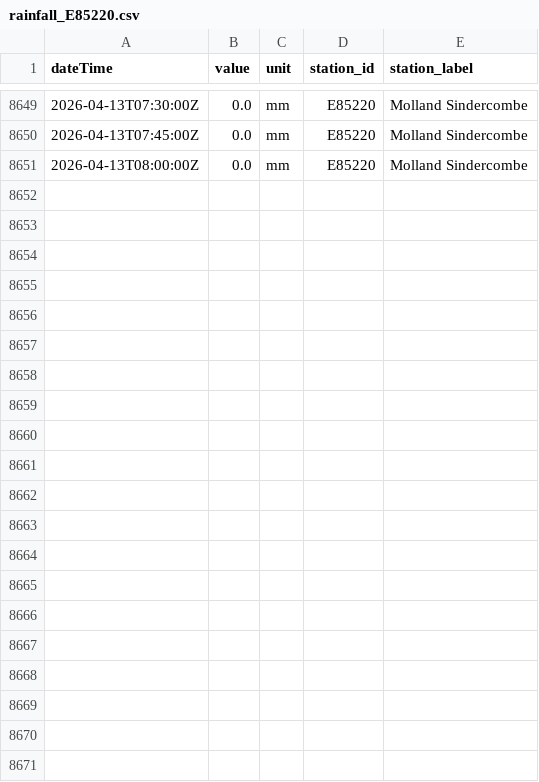
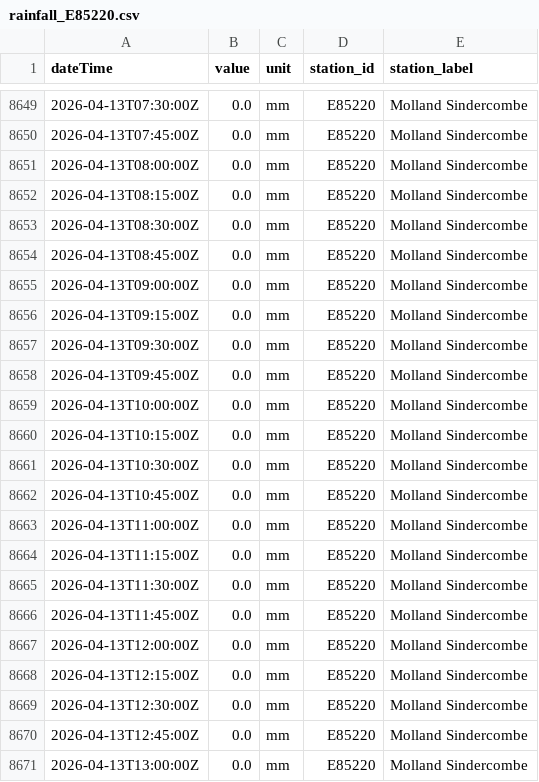
Before and after one commit to aallan/floodwatch, a CSV file: data/rainfall_E85220.csv, drawn as a sheet; only a part is shown, gaps mark what is left out.

```diff
--- a/data/rainfall_E85220.csv
+++ b/data/rainfall_E85220.csv
@@ -8651 +8651,21 @@ dateTime,value,unit,station_id,station_label
 2026-04-13T08:00:00Z,0.0,mm,E85220,Molland Sindercombe
+2026-04-13T08:15:00Z,0.0,mm,E85220,Molland Sindercombe
+2026-04-13T08:30:00Z,0.0,mm,E85220,Molland Sindercombe
+2026-04-13T08:45:00Z,0.0,mm,E85220,Molland Sindercombe
+2026-04-13T09:00:00Z,0.0,mm,E85220,Molland Sindercombe
+2026-04-13T09:15:00Z,0.0,mm,E85220,Molland Sindercombe
+2026-04-13T09:30:00Z,0.0,mm,E85220,Molland Sindercombe
+2026-04-13T09:45:00Z,0.0,mm,E85220,Molland Sindercombe
+2026-04-13T10:00:00Z,0.0,mm,E85220,Molland Sindercombe
+2026-04-13T10:15:00Z,0.0,mm,E85220,Molland Sindercombe
+2026-04-13T10:30:00Z,0.0,mm,E85220,Molland Sindercombe
+2026-04-13T10:45:00Z,0.0,mm,E85220,Molland Sindercombe
+2026-04-13T11:00:00Z,0.0,mm,E85220,Molland Sindercombe
+2026-04-13T11:15:00Z,0.0,mm,E85220,Molland Sindercombe
+2026-04-13T11:30:00Z,0.0,mm,E85220,Molland Sindercombe
+2026-04-13T11:45:00Z,0.0,mm,E85220,Molland Sindercombe
+2026-04-13T12:00:00Z,0.0,mm,E85220,Molland Sindercombe
+2026-04-13T12:15:00Z,0.0,mm,E85220,Molland Sindercombe
+2026-04-13T12:30:00Z,0.0,mm,E85220,Molland Sindercombe
+2026-04-13T12:45:00Z,0.0,mm,E85220,Molland Sindercombe
+2026-04-13T13:00:00Z,0.0,mm,E85220,Molland Sindercombe
```
Also changed, not shown: data/level_50198_barnstaple_(tidal).csv, data/rainfall_50103.csv, 14 other files.
